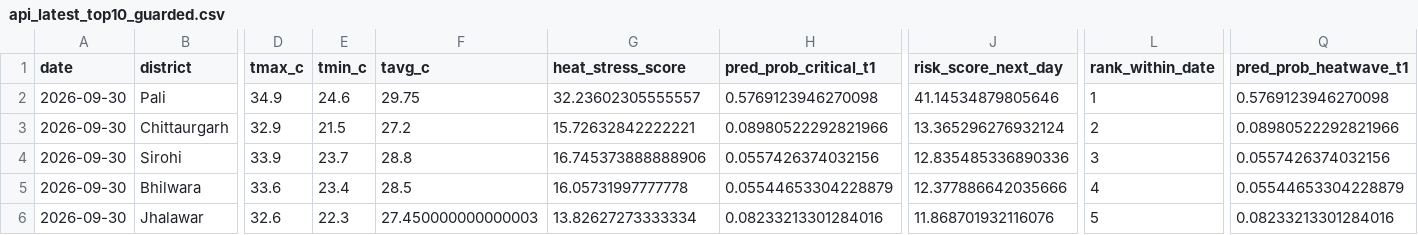
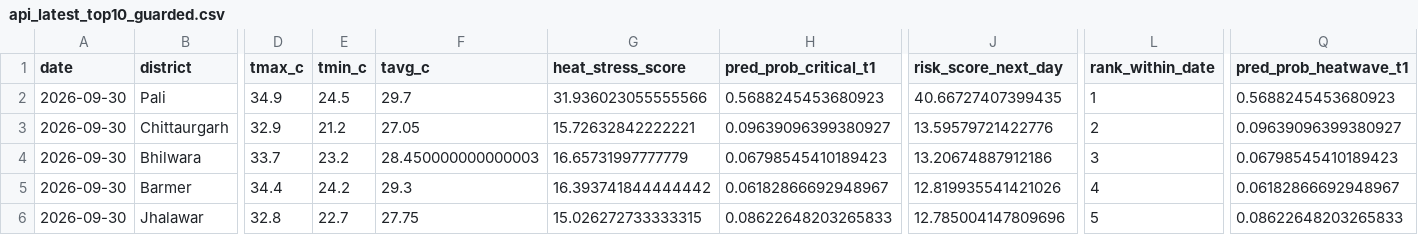
Before and after one commit to chetanvedi0401-svg/heatpulse-rajasthan, a CSV file: outputs/api_latest_top10_guarded.csv, drawn as a sheet; only a part is shown, gaps mark what is left out; removed rows and columns are numbered as before the commit, all else as after; rows hold the shown columns only; the diff covers the shown part only; the diff names each change by its address in the sheet, - before the commit and + after, or states it on an @@ line.

```diff
--- a/outputs/api_latest_top10_guarded.csv
+++ b/outputs/api_latest_top10_guarded.csv
-E2 (tmin_c): 24.6
+E2 (tmin_c): 24.5
-F2 (tavg_c): 29.75
+F2 (tavg_c): 29.7
-G2 (heat_stress_score): 32.23602305555557
+G2 (heat_stress_score): 31.936023055555566
-H2 (pred_prob_critical_t1): 0.5769123946270098
+H2 (pred_prob_critical_t1): 0.5688245453680923
-J2 (risk_score_next_day): 41.14534879805646
+J2 (risk_score_next_day): 40.66727407399435
-Q2 (pred_prob_heatwave_t1): 0.5769123946270098
+Q2 (pred_prob_heatwave_t1): 0.5688245453680923
-E3 (tmin_c): 21.5
+E3 (tmin_c): 21.2
-F3 (tavg_c): 27.2
+F3 (tavg_c): 27.05
-H3 (pred_prob_critical_t1): 0.08980522292821966
+H3 (pred_prob_critical_t1): 0.09639096399380927
-J3 (risk_score_next_day): 13.365296276932124
+J3 (risk_score_next_day): 13.59579721422776
-Q3 (pred_prob_heatwave_t1): 0.08980522292821966
+Q3 (pred_prob_heatwave_t1): 0.09639096399380927
-row 4: 2026-09-30 | Sirohi | 33.9 | 23.7 | 28.8 | 16.745373888888906 | 0.0557426374032156 | 12.835485336890336 | 3 | 0.0557426374032156
-D4 (tmax_c): 33.6
+D4 (tmax_c): 33.7
-E4 (tmin_c): 23.4
+E4 (tmin_c): 23.2
-F4 (tavg_c): 28.5
+F4 (tavg_c): 28.450000000000003
-G4 (heat_stress_score): 16.05731997777778
+G4 (heat_stress_score): 16.65731997777779
-H4 (pred_prob_critical_t1): 0.05544653304228879
+H4 (pred_prob_critical_t1): 0.06798545410189423
-J4 (risk_score_next_day): 12.377886642035666
+J4 (risk_score_next_day): 13.20674887912186
-L4 (rank_within_date): 4
+L4 (rank_within_date): 3
-Q4 (pred_prob_heatwave_t1): 0.05544653304228879
+Q4 (pred_prob_heatwave_t1): 0.06798545410189423
+row 5: 2026-09-30 | Barmer | 34.4 | 24.2 | 29.3 | 16.393741844444442 | 0.06182866692948967 | 12.819935541421026 | 4 | 0.06182866692948967
-D6 (tmax_c): 32.6
+D6 (tmax_c): 32.8
-E6 (tmin_c): 22.3
+E6 (tmin_c): 22.7
-F6 (tavg_c): 27.450000000000003
+F6 (tavg_c): 27.75
-G6 (heat_stress_score): 13.82627273333334
+G6 (heat_stress_score): 15.026272733333315
-H6 (pred_prob_critical_t1): 0.08233213301284016
+H6 (pred_prob_critical_t1): 0.08622648203265833
-J6 (risk_score_next_day): 11.868701932116076
+J6 (risk_score_next_day): 12.785004147809696
-Q6 (pred_prob_heatwave_t1): 0.08233213301284016
+Q6 (pred_prob_heatwave_t1): 0.08622648203265833
```
Also changed, not shown: 54 edited cells elsewhere in this file, data/raw/api_daily_weather_20260929.csv, docs/step10_api_quality_gate_report.csv, 6 other files.
